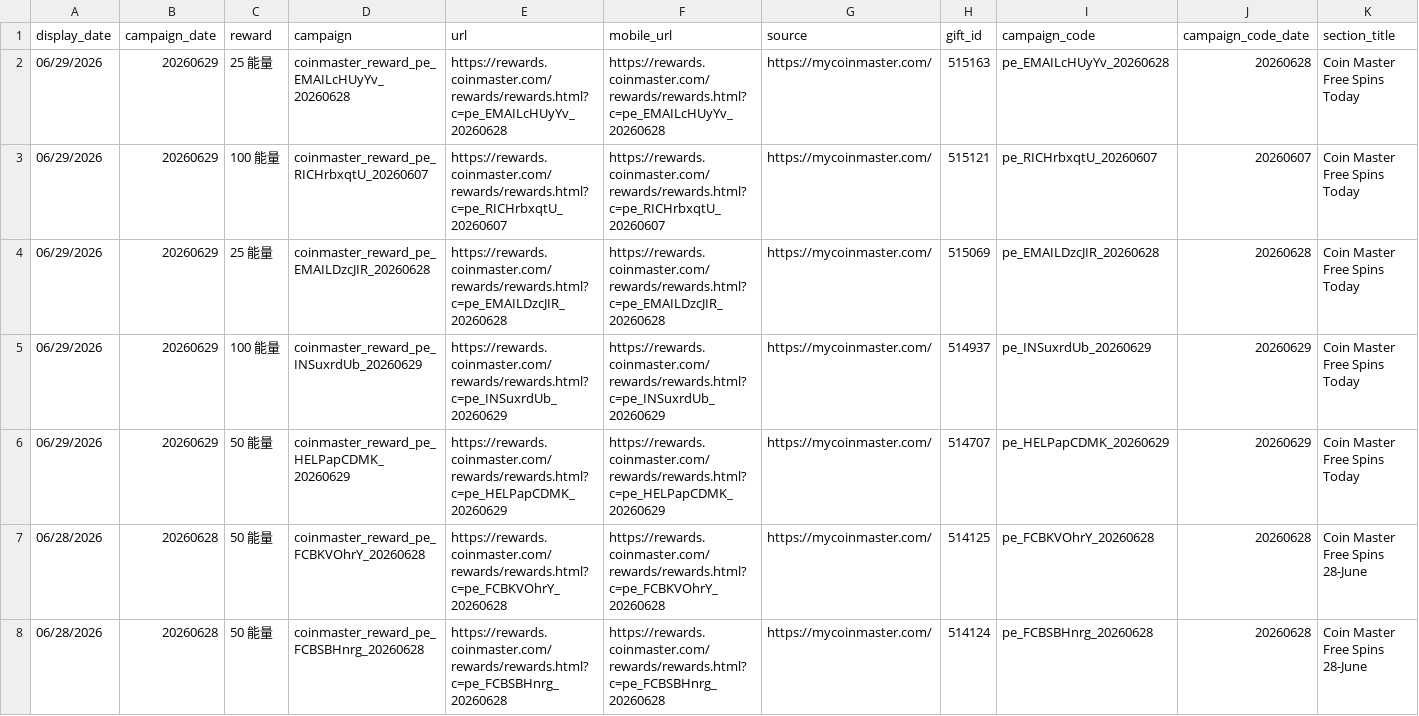
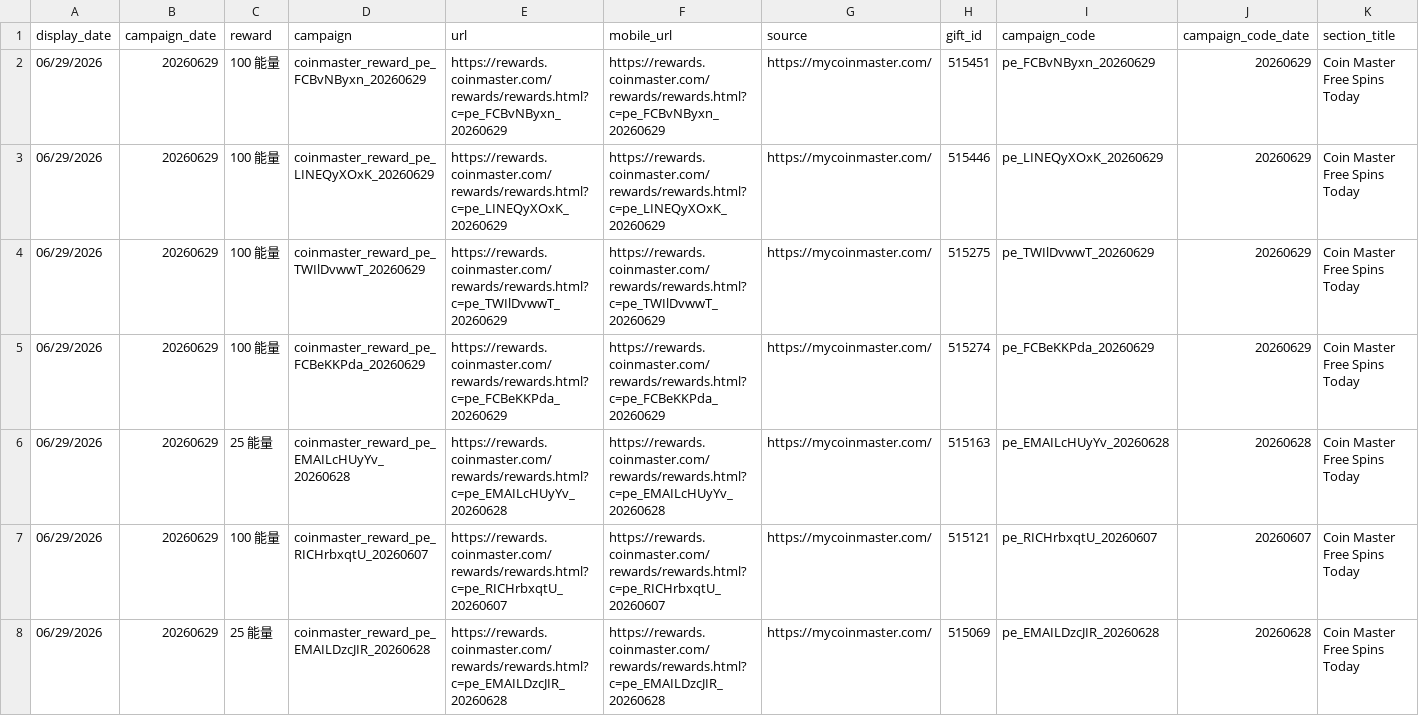
Before and after one commit to Der46/coin_fetch, a CSV file: output/coinmaster_rewards.csv, drawn as a sheet; only a part is shown; the shorter side is filled out with more unchanged rows; rows hold the shown columns only; the diff names each change by its address in the sheet, - before the commit and + after, or states it on an @@ line.

```diff
--- a/output/coinmaster_rewards.csv
+++ b/output/coinmaster_rewards.csv
+row 2: 06/29/2026 | 20260629 | 100 能量 | coinmaster_reward_pe_FCBvNByxn_20260629 | https://rewards.coinmaster.com/rewards/rewards.html?c=pe_FCBvNByxn_20260629 | https://rewards.coinmaster.com/rewards/rewards.html?c=pe_FCBvNByxn_20260629 | https://mycoinmaster.com/ | 515451 | pe_FCBvNByxn_20260629 | 20260629 | Coin Master Free Spins Today
+row 3: 06/29/2026 | 20260629 | 100 能量 | coinmaster_reward_pe_LINEQyXOxK_20260629 | https://rewards.coinmaster.com/rewards/rewards.html?c=pe_LINEQyXOxK_20260629 | https://rewards.coinmaster.com/rewards/rewards.html?c=pe_LINEQyXOxK_20260629 | https://mycoinmaster.com/ | 515446 | pe_LINEQyXOxK_20260629 | 20260629 | Coin Master Free Spins Today
+row 4: 06/29/2026 | 20260629 | 100 能量 | coinmaster_reward_pe_TWIlDvwwT_20260629 | https://rewards.coinmaster.com/rewards/rewards.html?c=pe_TWIlDvwwT_20260629 | https://rewards.coinmaster.com/rewards/rewards.html?c=pe_TWIlDvwwT_20260629 | https://mycoinmaster.com/ | 515275 | pe_TWIlDvwwT_20260629 | 20260629 | Coin Master Free Spins Today
+row 5: 06/29/2026 | 20260629 | 100 能量 | coinmaster_reward_pe_FCBeKKPda_20260629 | https://rewards.coinmaster.com/rewards/rewards.html?c=pe_FCBeKKPda_20260629 | https://rewards.coinmaster.com/rewards/rewards.html?c=pe_FCBeKKPda_20260629 | https://mycoinmaster.com/ | 515274 | pe_FCBeKKPda_20260629 | 20260629 | Coin Master Free Spins Today
```
Also changed, not shown: 4 other files.
